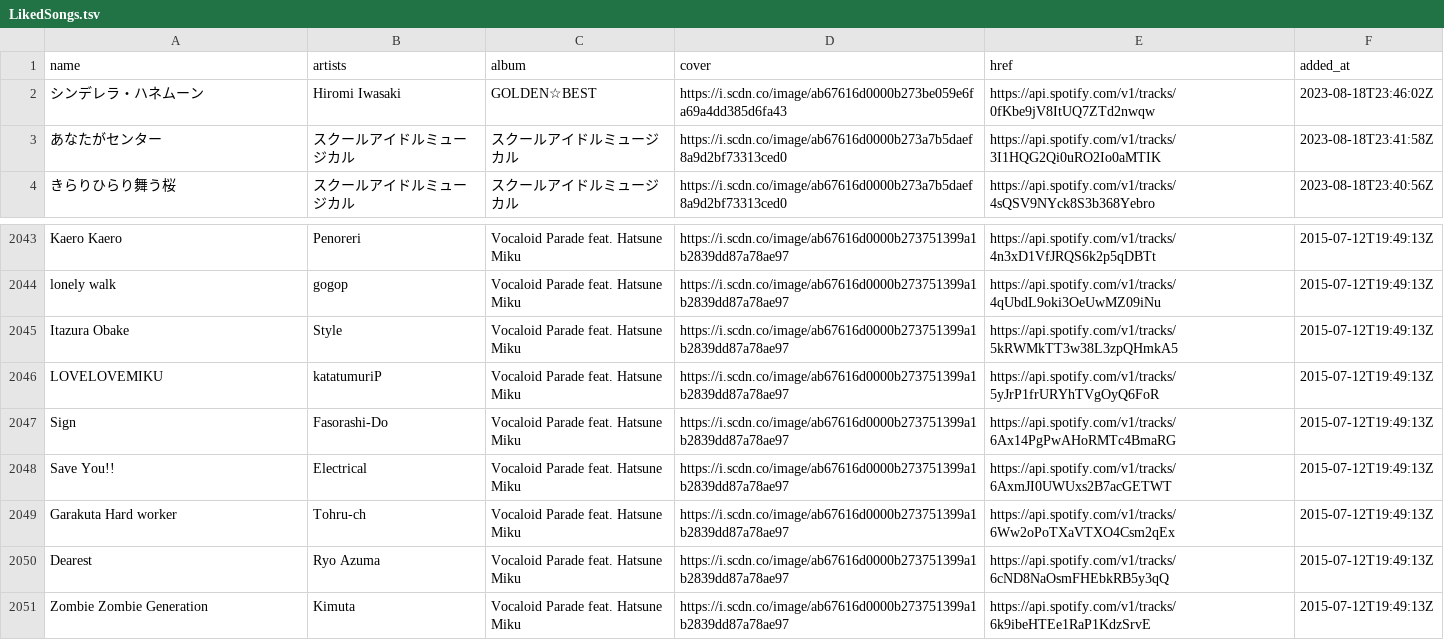
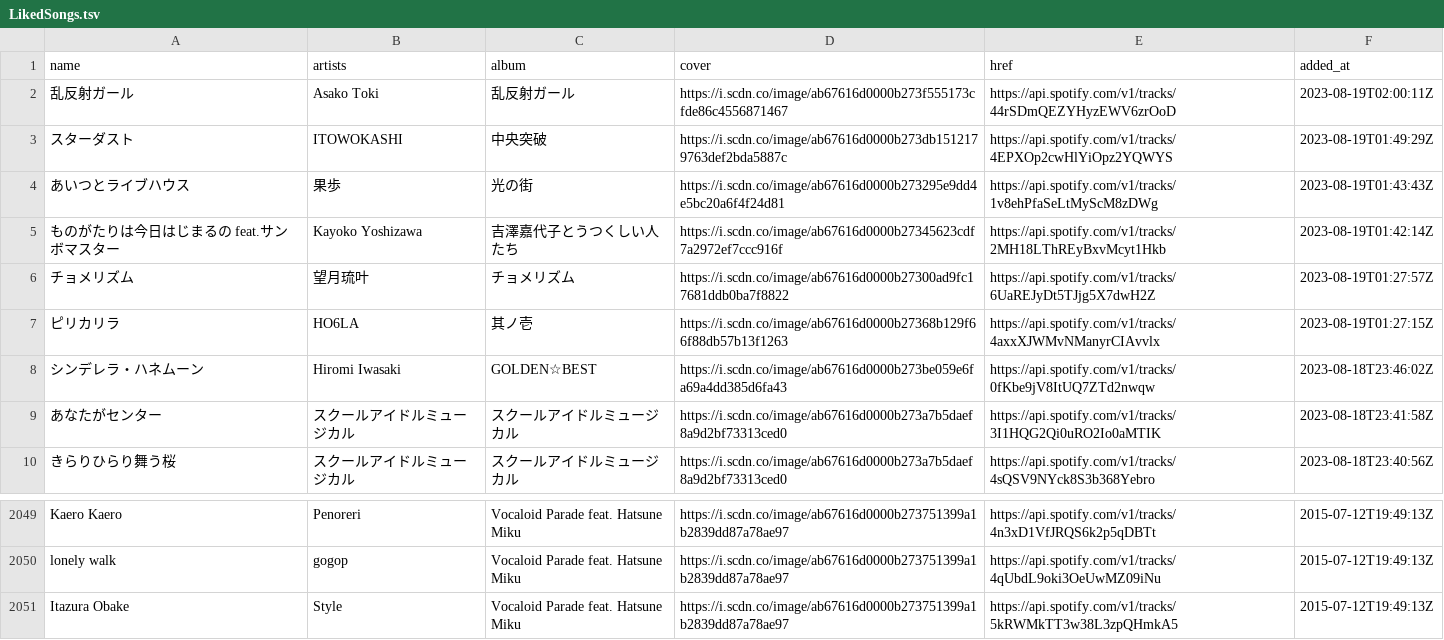
Before and after one commit to nyok/MySpotifyLikedSongs, a TSV file: LikedSongs/LikedSongs.tsv, drawn as a sheet; only a part is shown, gaps mark what is left out.

Commit message:
New songs (Automatic update)

```diff
--- a/LikedSongs/LikedSongs.tsv
+++ b/LikedSongs/LikedSongs.tsv
@@ -1,2 +1,8 @@
 name	artists	album	cover	href	added_at
+乱反射ガール	Asako Toki	乱反射ガール	https://i.scdn.co/image/ab67616d0000b273f555173cfde86c4556871467	https://api.spotify.com/v1/tracks/44rSDmQEZYHyzEWV6zrOoD	2023-08-19T02:00:11Z
+スターダスト	ITOWOKASHI	中央突破	https://i.scdn.co/image/ab67616d0000b273db1512179763def2bda5887c	https://api.spotify.com/v1/tracks/4EPXOp2cwHlYiOpz2YQWYS	2023-08-19T01:49:29Z
+あいつとライブハウス	果歩	光の街	https://i.scdn.co/image/ab67616d0000b273295e9dd4e5bc20a6f4f24d81	https://api.spotify.com/v1/tracks/1v8ehPfaSeLtMyScM8zDWg	2023-08-19T01:43:43Z
+ものがたりは今日はじまるの feat.サンボマスター	Kayoko Yoshizawa	吉澤嘉代子とうつくしい人たち	https://i.scdn.co/image/ab67616d0000b27345623cdf7a2972ef7ccc916f	https://api.spotify.com/v1/tracks/2MH18LThREyBxvMcyt1Hkb	2023-08-19T01:42:14Z
+チョメリズム	望月琉叶	チョメリズム	https://i.scdn.co/image/ab67616d0000b27300ad9fc17681ddb0ba7f8822	https://api.spotify.com/v1/tracks/6UaREJyDt5TJjg5X7dwH2Z	2023-08-19T01:27:57Z
+ピリカリラ	HO6LA	其ノ壱	https://i.scdn.co/image/ab67616d0000b27368b129f66f88db57b13f1263	https://api.spotify.com/v1/tracks/4axxXJWMvNManyrCIAvvlx	2023-08-19T01:27:15Z
 シンデレラ・ハネムーン	Hiromi Iwasaki	GOLDEN☆BEST	https://i.scdn.co/image/ab67616d0000b273be059e6fa69a4dd385d6fa43	https://api.spotify.com/v1/tracks/0fKbe9jV8ItUQ7ZTd2nwqw	2023-08-18T23:46:02Z
@@ -2045,7 +2051 @@ lonely walk	gogop	Vocaloid Parade feat. Hatsune Miku	https://i.scdn.co/image/ab6
 Itazura Obake	Style	Vocaloid Parade feat. Hatsune Miku	https://i.scdn.co/image/ab67616d0000b273751399a1b2839dd87a78ae97	https://api.spotify.com/v1/tracks/5kRWMkTT3w38L3zpQHmkA5	2015-07-12T19:49:13Z
-LOVELOVEMIKU	katatumuriP	Vocaloid Parade feat. Hatsune Miku	https://i.scdn.co/image/ab67616d0000b273751399a1b2839dd87a78ae97	https://api.spotify.com/v1/tracks/5yJrP1frURYhTVgOyQ6FoR	2015-07-12T19:49:13Z
-Sign	Fasorashi-Do	Vocaloid Parade feat. Hatsune Miku	https://i.scdn.co/image/ab67616d0000b273751399a1b2839dd87a78ae97	https://api.spotify.com/v1/tracks/6Ax14PgPwAHoRMTc4BmaRG	2015-07-12T19:49:13Z
-Save You!!	Electrical	Vocaloid Parade feat. Hatsune Miku	https://i.scdn.co/image/ab67616d0000b273751399a1b2839dd87a78ae97	https://api.spotify.com/v1/tracks/6AxmJI0UWUxs2B7acGETWT	2015-07-12T19:49:13Z
-Garakuta Hard worker	Tohru-ch	Vocaloid Parade feat. Hatsune Miku	https://i.scdn.co/image/ab67616d0000b273751399a1b2839dd87a78ae97	https://api.spotify.com/v1/tracks/6Ww2oPoTXaVTXO4Csm2qEx	2015-07-12T19:49:13Z
-Dearest	Ryo Azuma	Vocaloid Parade feat. Hatsune Miku	https://i.scdn.co/image/ab67616d0000b273751399a1b2839dd87a78ae97	https://api.spotify.com/v1/tracks/6cND8NaOsmFHEbkRB5y3qQ	2015-07-12T19:49:13Z
-Zombie Zombie Generation	Kimuta	Vocaloid Parade feat. Hatsune Miku	https://i.scdn.co/image/ab67616d0000b273751399a1b2839dd87a78ae97	https://api.spotify.com/v1/tracks/6k9ibeHTEe1RaP1KdzSrvE	2015-07-12T19:49:13Z
```
